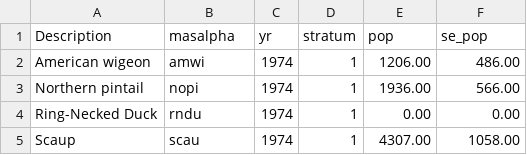
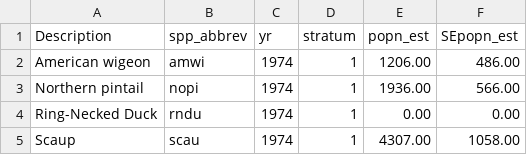
Before and after one commit to thoufer/Avian-Infographics, a CSV file: Data/PopulationEstimates.csv, drawn as a sheet; only a part is shown.

Commit message:
Update PopulationEstimates.csv

```diff
--- a/Data/PopulationEstimates.csv
+++ b/Data/PopulationEstimates.csv
@@ -1,2 +1,2 @@
-"Description","masalpha","yr","stratum","pop","se_pop"
+"Description","spp_abbrev","yr","stratum","popn_est","SEpopn_est"
 "American wigeon","amwi",1974,1,1206.00,486.00
```
